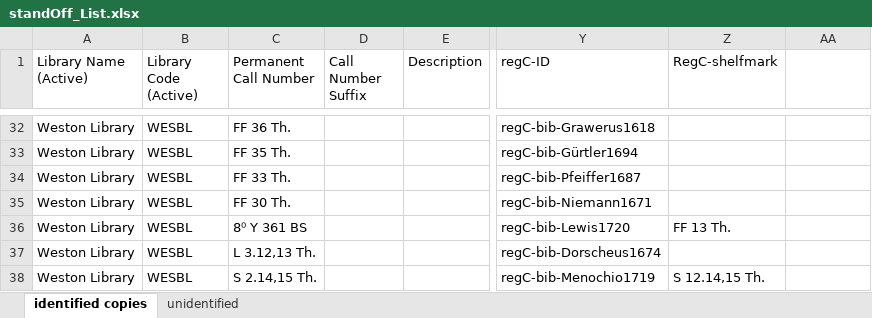
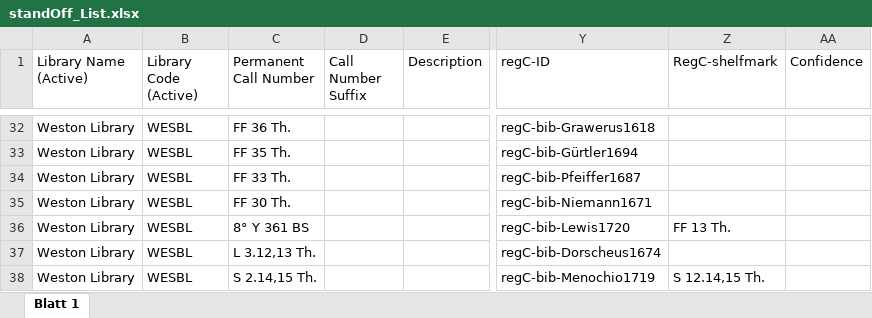
Before and after one commit to r0man-ist/regC, an Excel workbook: standOff_List.xlsx, sheet Blatt 1, drawn as a sheet; only a part is shown, gaps mark what is left out; values as stored, in another font and other column widths than the file's, no borders; conditional formats not drawn; the diff covers the shown part only; the diff names each change by its address in the sheet, - before the commit and + after, or states it on an @@ line.

```diff
--- a/standOff_List.xlsx (sheet Blatt 1)
+++ b/standOff_List.xlsx (sheet Blatt 1)
-sheet tab: identified copies
+sheet tab: Blatt 1
-sheet tab: unidentified
-AA1: (empty)
+AA1: Confidence
-C36 (Permanent Call Number): 8⁰ Y 361 BS
+C36 (Permanent Call Number): 8° Y 361 BS
```
Also changed, not shown: 33 added rows and 24 removed rows elsewhere in this sheet, 2 other files.
